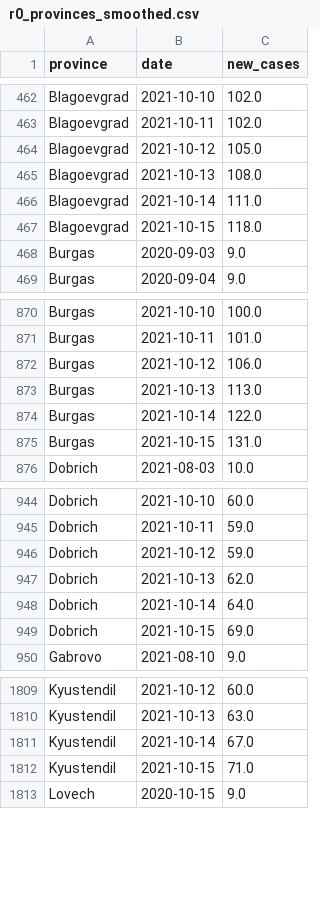
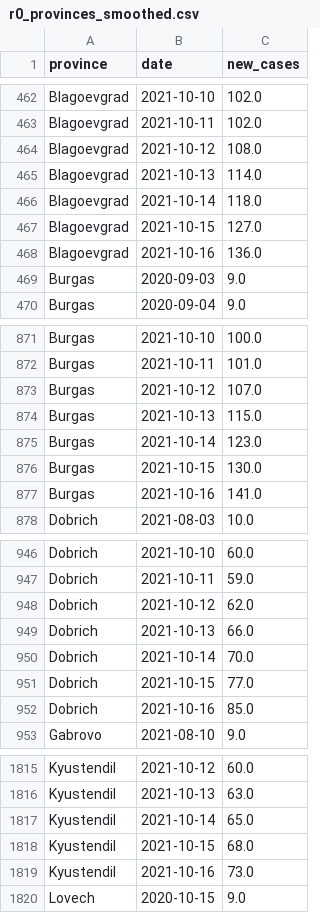
Before and after one commit to svilens/covid-bulgaria, a CSV file: dash_data/r0_provinces_smoothed.csv, drawn as a sheet; only a part is shown, gaps mark what is left out; the diff covers the shown part only.

```diff
--- a/dash_data/r0_provinces_smoothed.csv
+++ b/dash_data/r0_provinces_smoothed.csv
@@ -463,6 +463,7 @@ Blagoevgrad,2021-10-10,102.0
 Blagoevgrad,2021-10-11,102.0
-Blagoevgrad,2021-10-12,105.0
-Blagoevgrad,2021-10-13,108.0
-Blagoevgrad,2021-10-14,111.0
-Blagoevgrad,2021-10-15,118.0
+Blagoevgrad,2021-10-12,108.0
+Blagoevgrad,2021-10-13,114.0
+Blagoevgrad,2021-10-14,118.0
+Blagoevgrad,2021-10-15,127.0
+Blagoevgrad,2021-10-16,136.0
 Burgas,2020-09-03,9.0
@@ -871,6 +872,7 @@ Burgas,2021-10-10,100.0
 Burgas,2021-10-11,101.0
-Burgas,2021-10-12,106.0
-Burgas,2021-10-13,113.0
-Burgas,2021-10-14,122.0
-Burgas,2021-10-15,131.0
+Burgas,2021-10-12,107.0
+Burgas,2021-10-13,115.0
+Burgas,2021-10-14,123.0
+Burgas,2021-10-15,130.0
+Burgas,2021-10-16,141.0
 Dobrich,2021-08-03,10.0
@@ -945,6 +947,7 @@ Dobrich,2021-10-10,60.0
 Dobrich,2021-10-11,59.0
-Dobrich,2021-10-12,59.0
-Dobrich,2021-10-13,62.0
-Dobrich,2021-10-14,64.0
-Dobrich,2021-10-15,69.0
+Dobrich,2021-10-12,62.0
+Dobrich,2021-10-13,66.0
+Dobrich,2021-10-14,70.0
+Dobrich,2021-10-15,77.0
+Dobrich,2021-10-16,85.0
 Gabrovo,2021-08-10,9.0
@@ -1810,4 +1816,5 @@ Kyustendil,2021-10-12,60.0
 Kyustendil,2021-10-13,63.0
-Kyustendil,2021-10-14,67.0
-Kyustendil,2021-10-15,71.0
+Kyustendil,2021-10-14,65.0
+Kyustendil,2021-10-15,68.0
+Kyustendil,2021-10-16,73.0
 Lovech,2020-10-15,9.0
```
Also changed, not shown: 24 added rows and 82 edited cells elsewhere in this file, dash_data/r0_provinces_original.csv, dash_data/r0_provinces_r0.csv, 11 other files.
